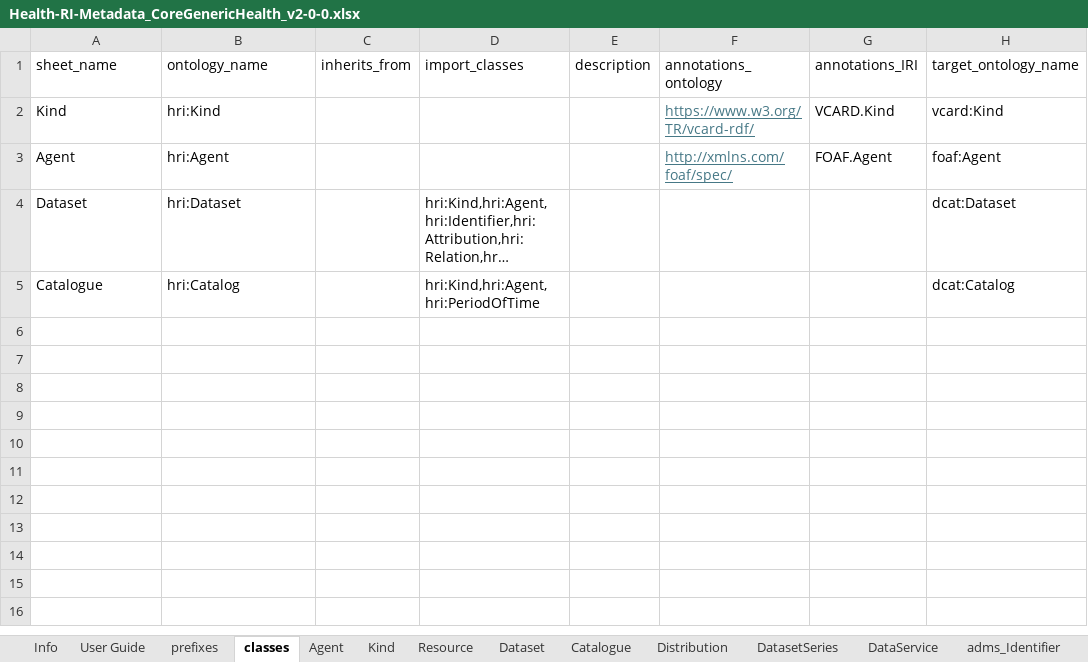
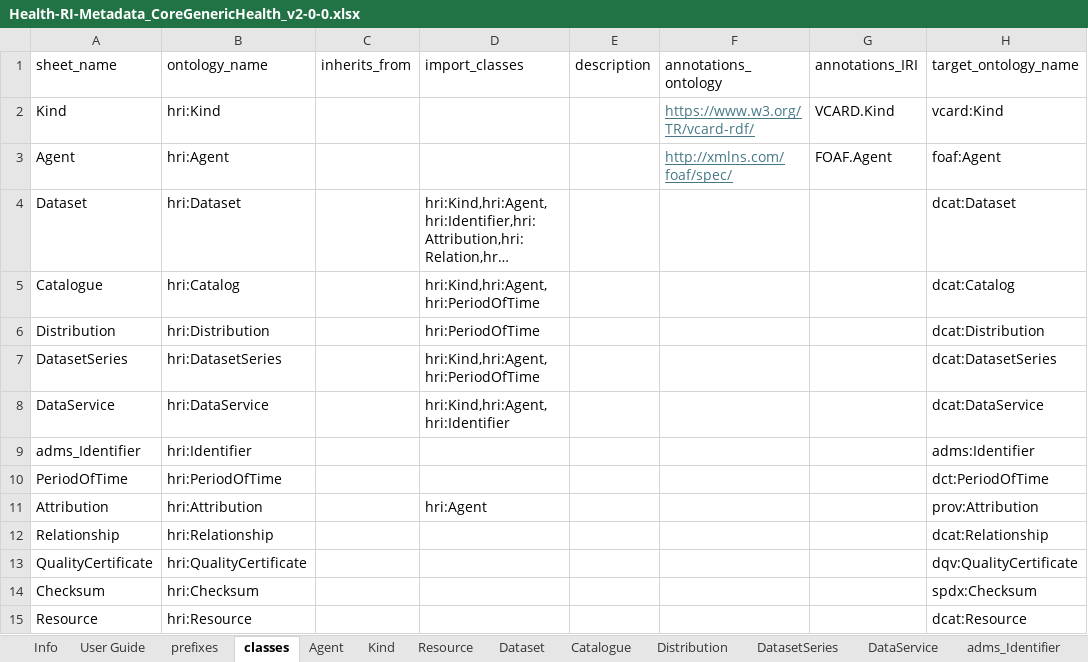
Before and after one commit to Health-RI/metadata-automation, an Excel workbook: inputs/Health-RI-Metadata_CoreGenericHealth_v2-0-0.xlsx, sheet classes, drawn as a sheet; long unchanged cells end in …; values as stored, in another font and other column widths than the file's, no borders; the diff names each change by its address in the sheet, - before the commit and + after, or states it on an @@ line.

```diff
--- a/inputs/Health-RI-Metadata_CoreGenericHealth_v2-0-0.xlsx (sheet classes)
+++ b/inputs/Health-RI-Metadata_CoreGenericHealth_v2-0-0.xlsx (sheet classes)
+row 6: Distribution | hri:Distribution |  | hri:PeriodOfTime |  |  |  | dcat:Distribution
+row 7: DatasetSeries | hri:DatasetSeries |  | hri:Kind,hri:Agent,hri:PeriodOfTime |  |  |  | dcat:DatasetSeries
+row 8: DataService | hri:DataService |  | hri:Kind,hri:Agent,hri:Identifier |  |  |  | dcat:DataService
+row 9: adms_Identifier | hri:Identifier |  |  |  |  |  | adms:Identifier
+row 10: PeriodOfTime | hri:PeriodOfTime |  |  |  |  |  | dct:PeriodOfTime
+row 11: Attribution | hri:Attribution |  | hri:Agent |  |  |  | prov:Attribution
+row 12: Relationship | hri:Relationship |  |  |  |  |  | dcat:Relationship
+row 13: QualityCertificate | hri:QualityCertificate |  |  |  |  |  | dqv:QualityCertificate
+row 14: Checksum | hri:Checksum |  |  |  |  |  | spdx:Checksum
+row 15: Resource | hri:Resource |  |  |  |  |  | dcat:Resource
```
Also changed, not shown: sheet Distribution, sheet DataService, sheet DatasetSeries, sheet Catalogue, sheet Relationship, sheet QualityCertificate, 7 more sheets, hidden cells, 3 other files.
